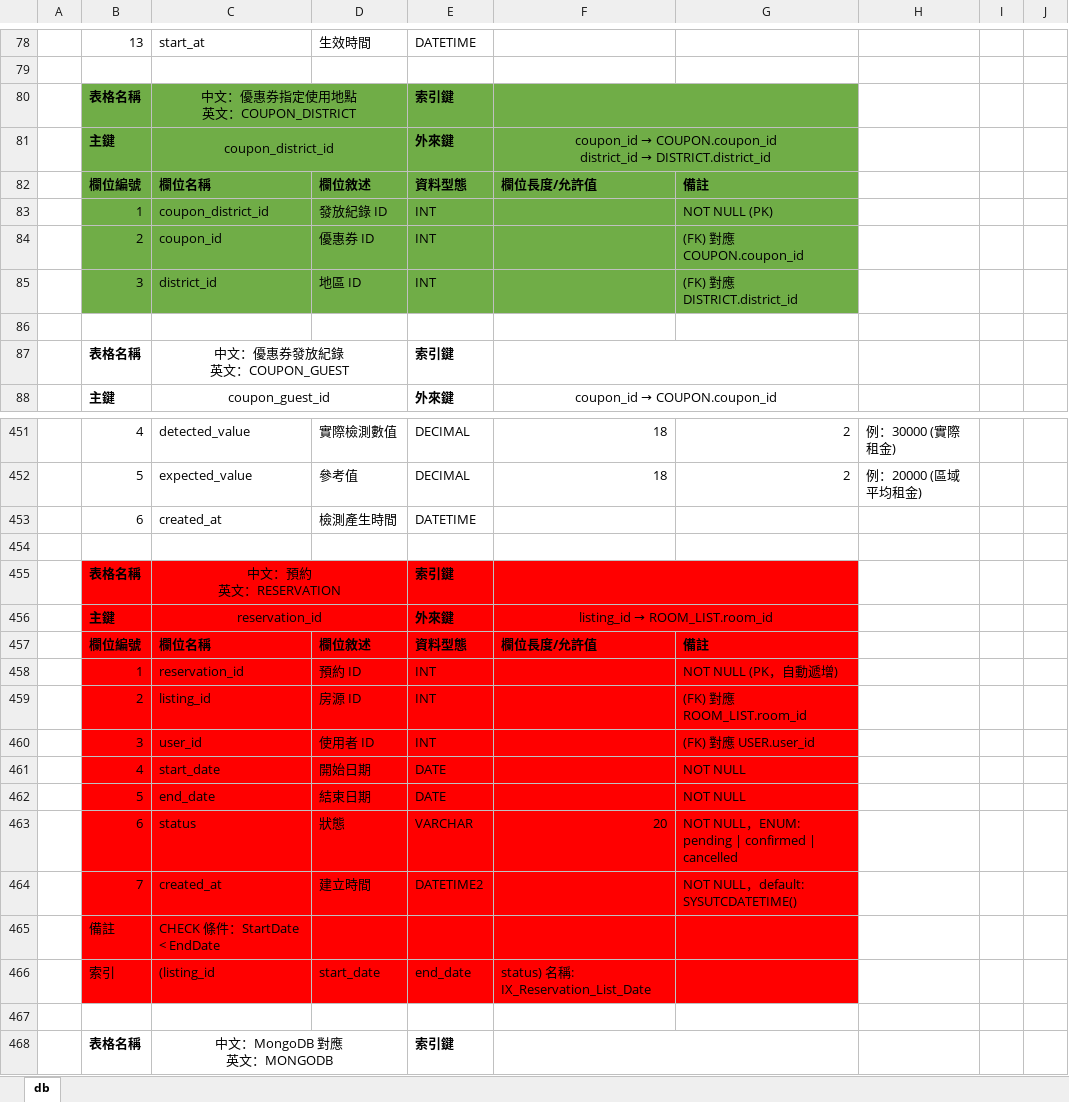
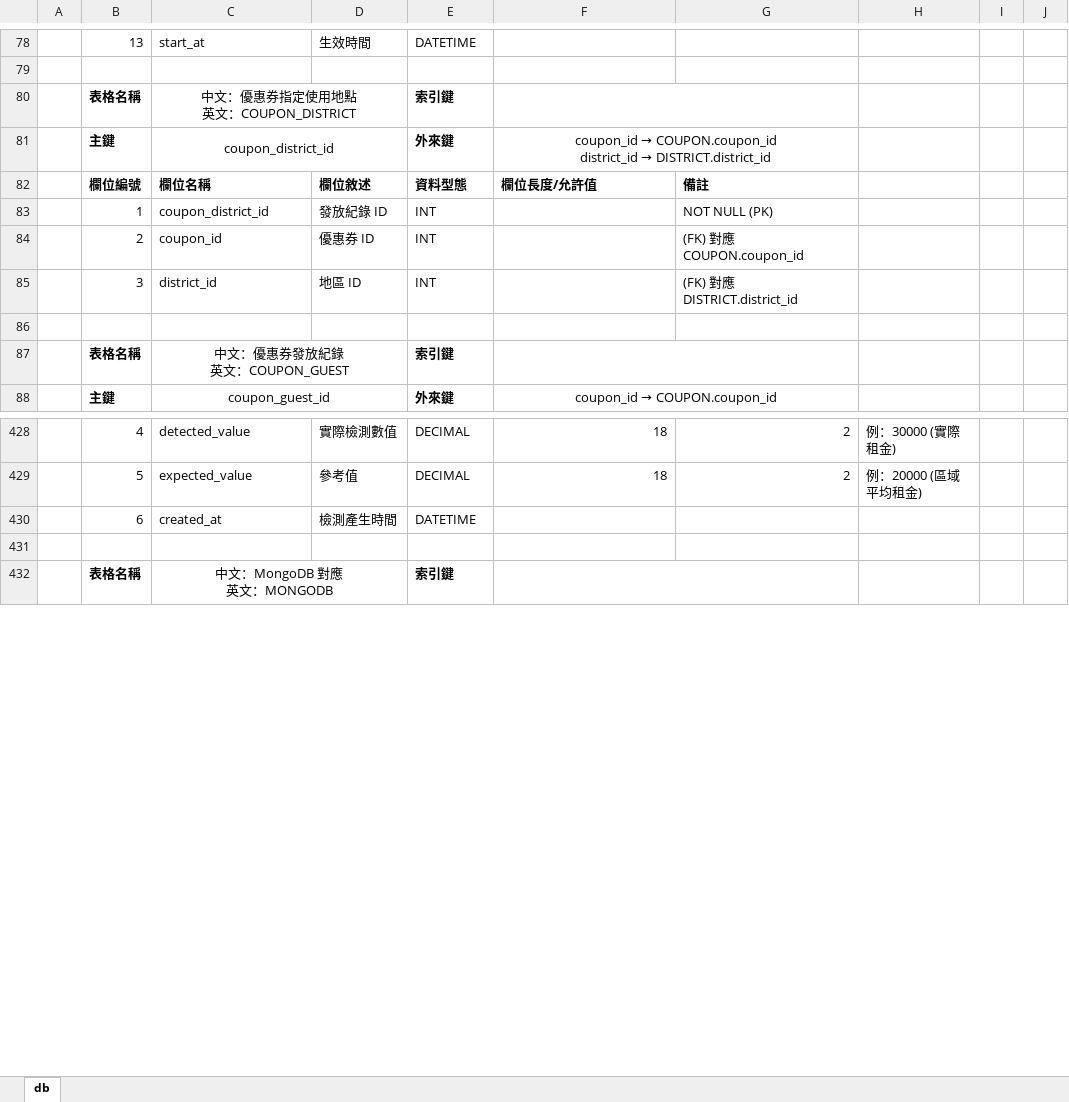
Before and after one commit to iSpanChase/RentalManagementPlatform, an Excel workbook: Document/專題/db_diagram.xlsx, sheet db, drawn as a sheet; only a part is shown, gaps mark what is left out; values as stored, in another font and other column widths than the file's, no borders; ↵ is a line break in a cell; the diff covers the shown part only; the diff names each change by its address in the sheet, - before the commit and + after, or states it on an @@ line.

```diff
--- a/Document/專題/db_diagram.xlsx (sheet db)
+++ b/Document/專題/db_diagram.xlsx (sheet db)
-B80:G85 fill: #70AD47
+B80:G85 fill: none
-row 454: (empty)
-row 455:  | 表格名稱 | 中文：預約 ↵ 英文：RESERVATION |  | 索引鍵
-row 456:  | 主鍵 | reservation_id |  | 外來鍵 | listing_id → ROOM_LIST.room_id
-row 457:  | 欄位編號 | 欄位名稱 | 欄位敘述 | 資料型態 | 欄位長度/允許值 | 備註
-row 458:  | 1 | reservation_id | 預約 ID | INT |  | NOT NULL (PK，自動遞增)
-row 459:  | 2 | listing_id | 房源 ID | INT |  | (FK) 對應 ROOM_LIST.room_id
-row 460:  | 3 | user_id | 使用者 ID | INT |  | (FK) 對應 USER.user_id
-row 461:  | 4 | start_date | 開始日期 | DATE |  | NOT NULL
-row 462:  | 5 | end_date | 結束日期 | DATE |  | NOT NULL
-row 463:  | 6 | status | 狀態 | VARCHAR | 20 | NOT NULL，ENUM: pending | confirmed | cancelled
-row 464:  | 7 | created_at | 建立時間 | DATETIME2 |  | NOT NULL，default: SYSUTCDATETIME()
-row 465:  | 備註 | CHECK 條件：StartDate < EndDate
-row 466:  | 索引 | (listing_id | start_date | end_date | status) 名稱: IX_Reservation_List_Date
```
Also changed, not shown: 23 removed rows, 5 edited cells and cell formats elsewhere in this sheet.
